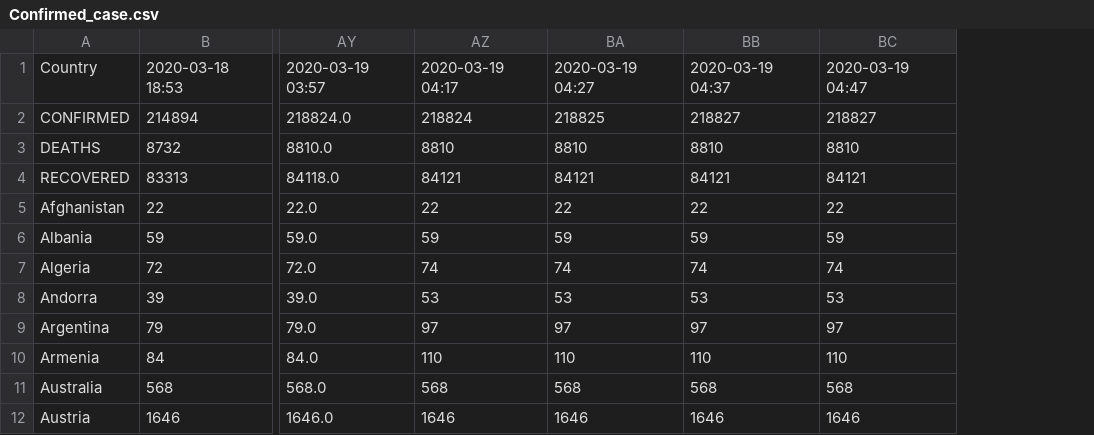
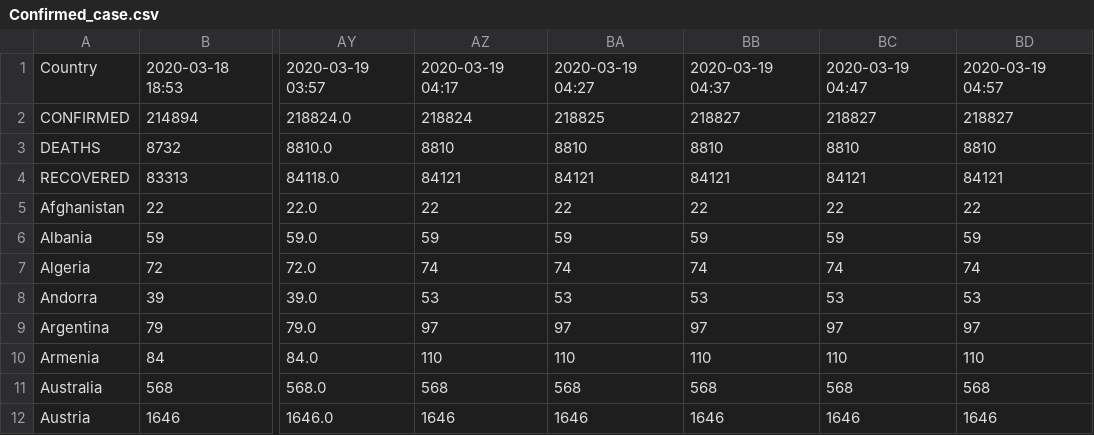
Before and after one commit to RoundPegs9/Preventiv-Android, a CSV file: Diagnostics/Confirmed_case.csv, drawn as a sheet; only a part is shown, gaps mark what is left out; the diff names each change by its address in the sheet, - before the commit and + after, or states it on an @@ line.

Commit message:
auto data update : 2020-03-19 04:57

```diff
--- a/Diagnostics/Confirmed_case.csv
+++ b/Diagnostics/Confirmed_case.csv
+column BD, rows 1-12: 2020-03-19 04:57 | 218827 | 8810 | 84121 | 22 | 59 | 74 | 53 | 97 | 110 | 568 | 1646
```
